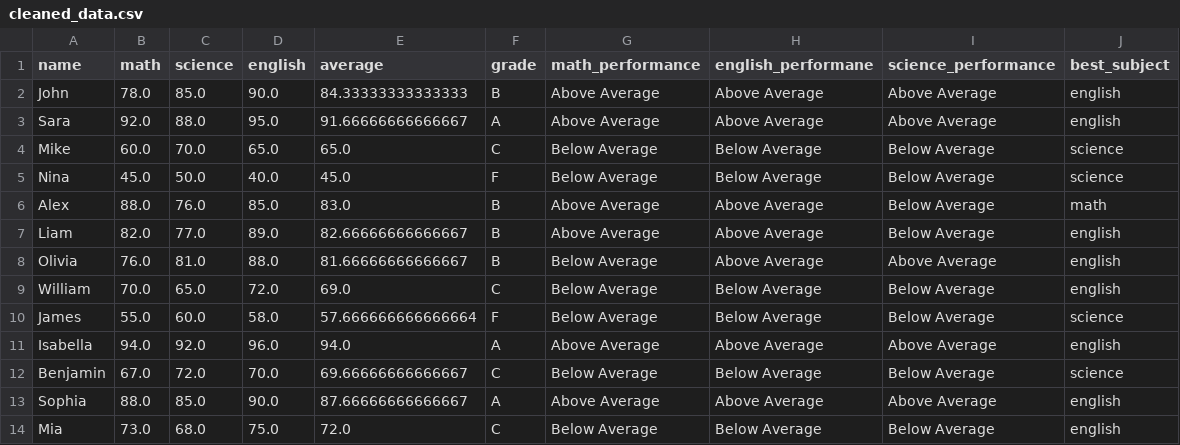
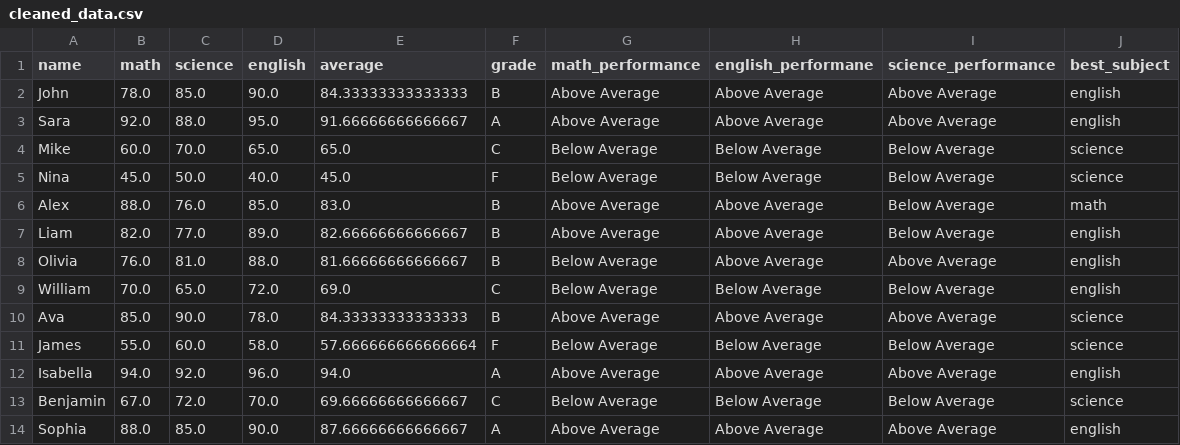
Before and after one commit to vidushanpathir505-bot/academic-data-wrangler, a CSV file: student-marks-analyzer/cleaned_data.csv, drawn as a sheet; only a part is shown; the shorter side is filled out with more unchanged rows.

```diff
--- a/student-marks-analyzer/cleaned_data.csv
+++ b/student-marks-analyzer/cleaned_data.csv
@@ -9,2 +9,3 @@ Olivia,76.0,81.0,88.0,81.66666666666667,B,Below Average,Above Average,Above Aver
 William,70.0,65.0,72.0,69.0,C,Below Average,Below Average,Below Average,english
+Ava,85.0,90.0,78.0,84.33333333333333,B,Above Average,Above Average,Above Average,science
 James,55.0,60.0,58.0,57.666666666666664,F,Below Average,Below Average,Below Average,science
```
Also changed, not shown: 1 other file.
